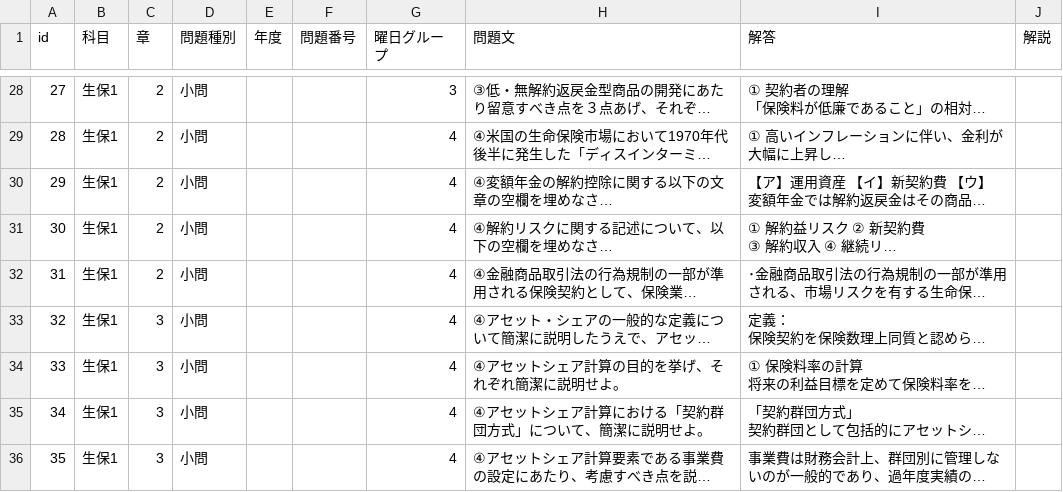
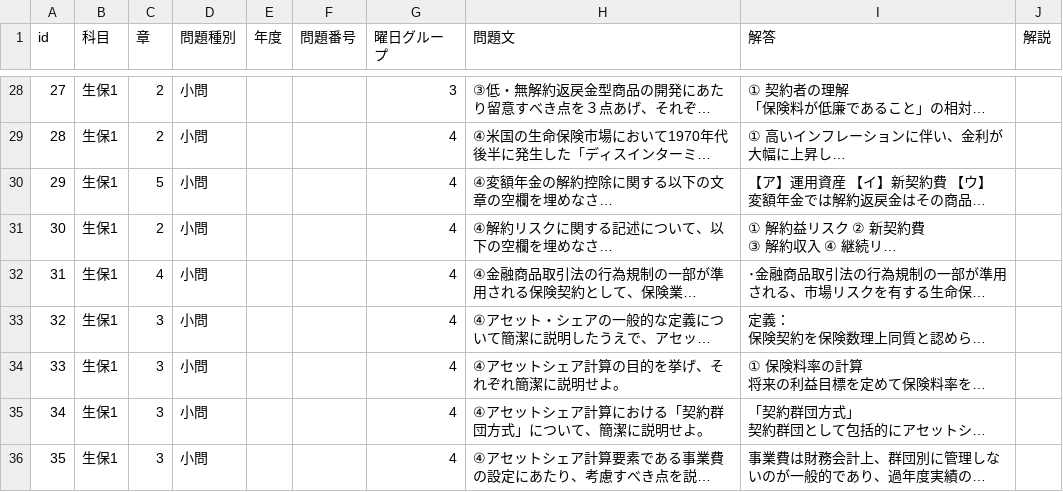
Before and after one commit to yoshi123027-del/actuary-app-seiho1, a CSV file: questions_normalized.csv, drawn as a sheet; only a part is shown, gaps mark what is left out; long unchanged cells end in …; the diff covers the shown part only; the diff names each change by its address in the sheet, - before the commit and + after, or states it on an @@ line.

```diff
--- a/questions_normalized.csv
+++ b/questions_normalized.csv
-C30 (章): 2
+C30 (章): 5
-C32 (章): 2
+C32 (章): 4
```
Also changed, not shown: 42 edited cells elsewhere in this file, 2 other files.
